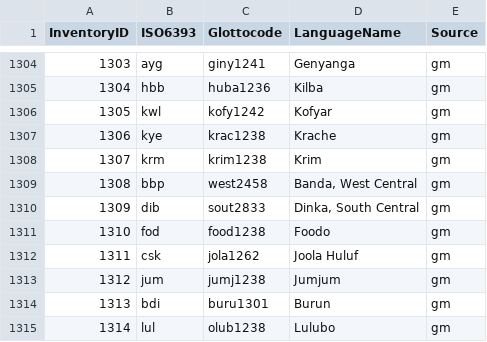
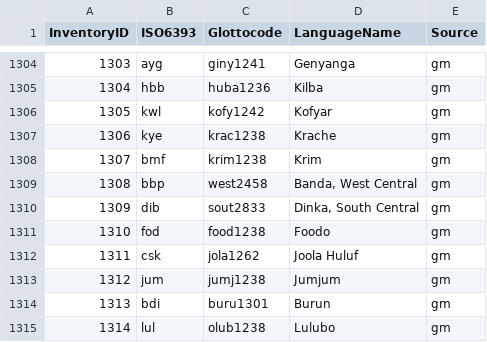
Before and after one commit to phoible/dev, a CSV file: mappings/InventoryID-LanguageCodes.csv, drawn as a sheet; only a part is shown, gaps mark what is left out.

```diff
--- a/mappings/InventoryID-LanguageCodes.csv
+++ b/mappings/InventoryID-LanguageCodes.csv
@@ -1307,3 +1307,3 @@
 1306,"kye","krac1238","Krache","gm"
-1307,"krm","krim1238","Krim","gm"
+1307,"bmf","krim1238","Krim","gm"
 1308,"bbp","west2458","Banda, West Central","gm"
```
Also changed, not shown: mappings/InventoryID-Bibtex.csv, 2 other files.
